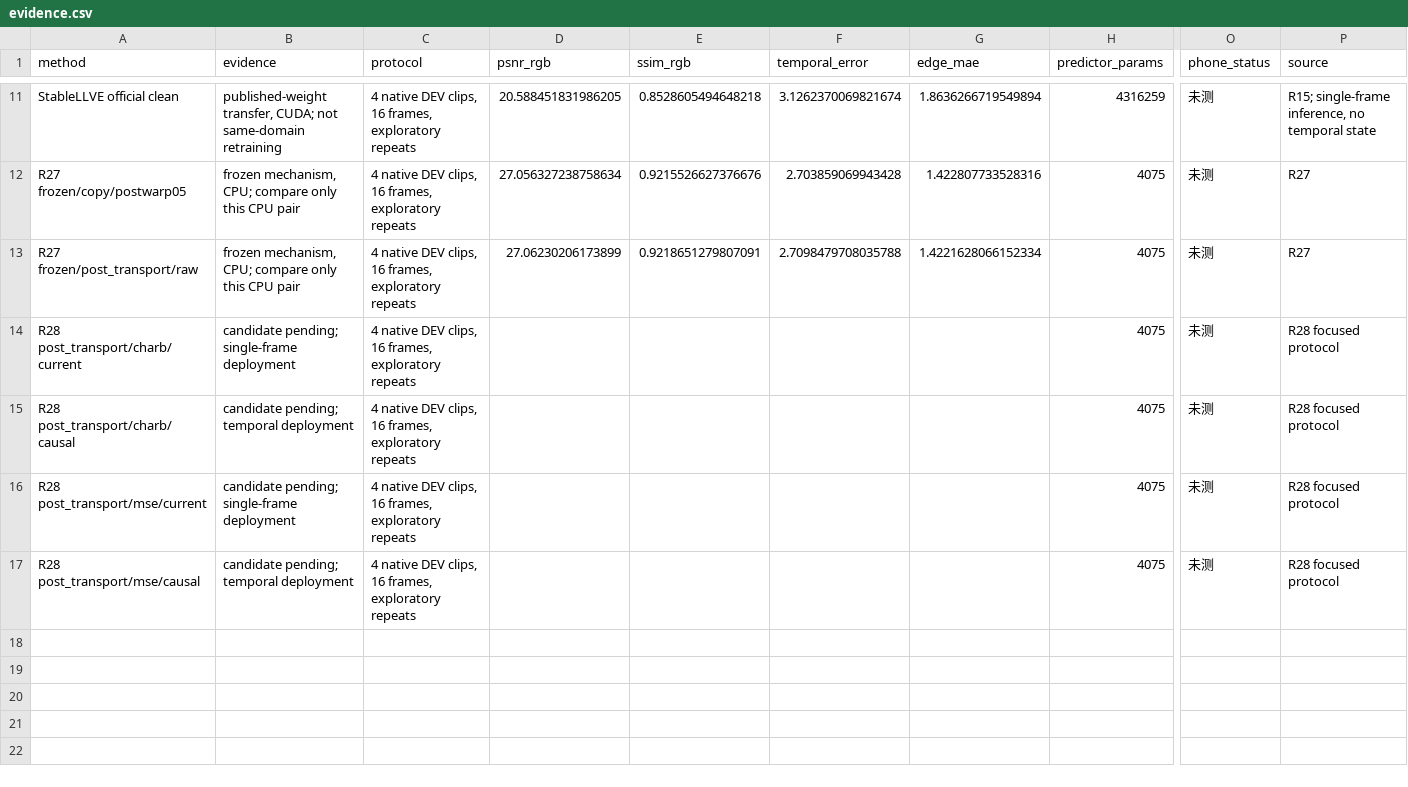
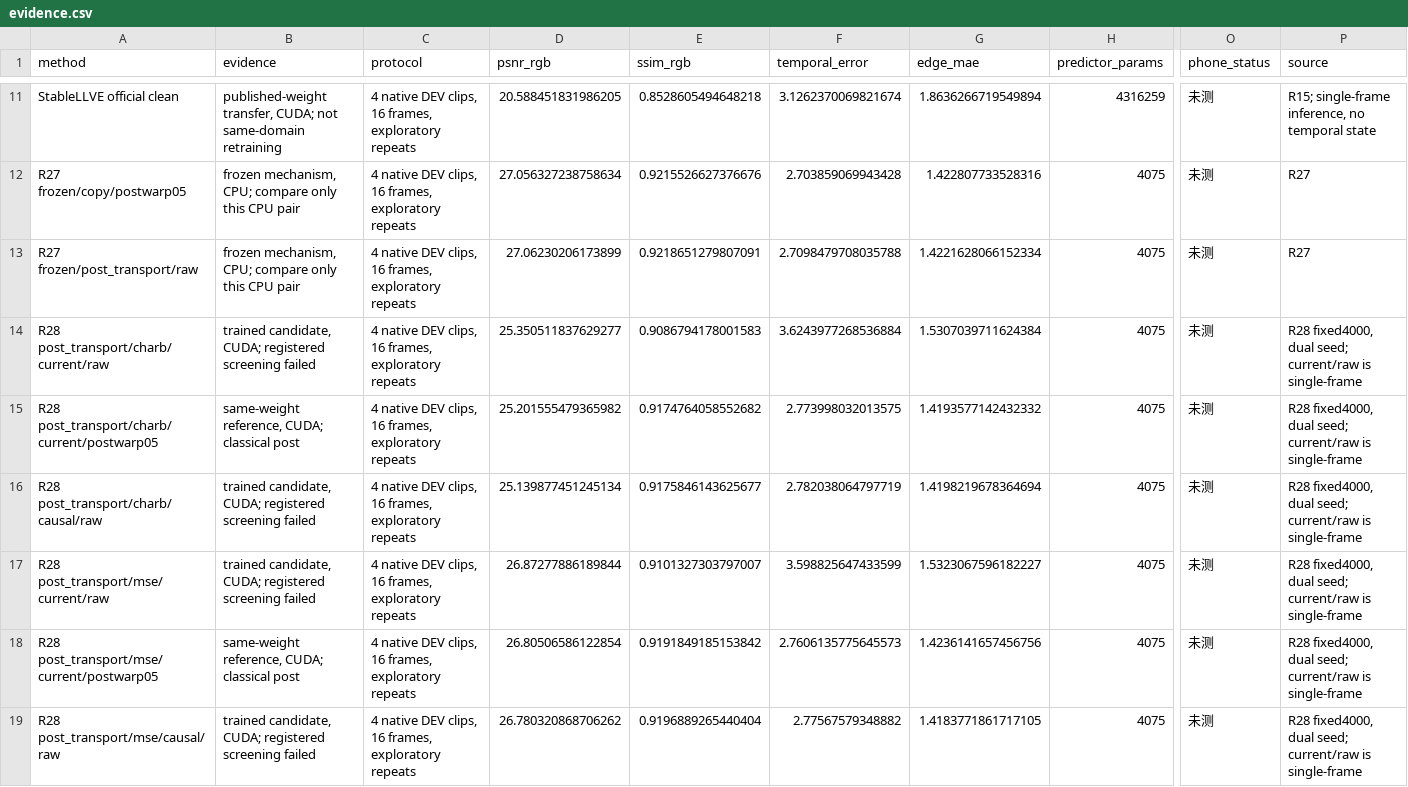
Before and after one commit to spinner-bot/MobileIE-Neo, a CSV file: research/4.temporal-consistency/report/paper-main-table/evidence.csv, drawn as a sheet; only a part is shown, gaps mark what is left out; addresses are those after the commit; rows hold the shown columns only; the diff names each change by its address in the sheet, - before the commit and + after, or states it on an @@ line.

```diff
--- a/research/4.temporal-consistency/report/paper-main-table/evidence.csv
+++ b/research/4.temporal-consistency/report/paper-main-table/evidence.csv
-A14 (method): R28 post_transport/charb/current
+A14 (method): R28 post_transport/charb/current/raw
-B14 (evidence): candidate pending; single-frame deployment
+B14 (evidence): trained candidate, CUDA; registered screening failed
-D14 (psnr_rgb): (empty)
+D14 (psnr_rgb): 25.350511837629277
-E14 (ssim_rgb): (empty)
+E14 (ssim_rgb): 0.9086794178001583
-F14 (temporal_error): (empty)
+F14 (temporal_error): 3.6243977268536884
-G14 (edge_mae): (empty)
+G14 (edge_mae): 1.5307039711624384
-P14 (source): R28 focused protocol
+P14 (source): R28 fixed4000, dual seed; current/raw is single-frame
+row 15: R28 post_transport/charb/current/postwarp05 | same-weight reference, CUDA; classical post | 4 native DEV clips, 16 frames, exploratory repeats | 25.201555479365982 | 0.9174764058552682 | 2.773998032013575 | 1.4193577142432332 | 4075 | 未测 | R28 fixed4000, dual seed; current/raw is single-frame
-A16 (method): R28 post_transport/charb/causal
+A16 (method): R28 post_transport/charb/causal/raw
-B16 (evidence): candidate pending; temporal deployment
+B16 (evidence): trained candidate, CUDA; registered screening failed
-D16 (psnr_rgb): (empty)
+D16 (psnr_rgb): 25.139877451245134
-E16 (ssim_rgb): (empty)
+E16 (ssim_rgb): 0.9175846143625677
-F16 (temporal_error): (empty)
+F16 (temporal_error): 2.782038064797719
-G16 (edge_mae): (empty)
+G16 (edge_mae): 1.4198219678364694
-P16:P17 (source): R28 focused protocol
+P16:P17 (source): R28 fixed4000, dual seed; current/raw is single-frame
-A17 (method): R28 post_transport/mse/current
+A17 (method): R28 post_transport/mse/current/raw
-B17 (evidence): candidate pending; single-frame deployment
+B17 (evidence): trained candidate, CUDA; registered screening failed
-D17 (psnr_rgb): (empty)
+D17 (psnr_rgb): 26.87277886189844
-E17 (ssim_rgb): (empty)
+E17 (ssim_rgb): 0.9101327303797007
-F17 (temporal_error): (empty)
+F17 (temporal_error): 3.598825647433599
-G17 (edge_mae): (empty)
+G17 (edge_mae): 1.5323067596182227
+row 18: R28 post_transport/mse/current/postwarp05 | same-weight reference, CUDA; classical post | 4 native DEV clips, 16 frames, exploratory repeats | 26.80506586122854 | 0.9191849185153842 | 2.7606135775645573 | 1.4236141657456756 | 4075 | 未测 | R28 fixed4000, dual seed; current/raw is single-frame
-A19 (method): R28 post_transport/mse/causal
+A19 (method): R28 post_transport/mse/causal/raw
-B19 (evidence): candidate pending; temporal deployment
+B19 (evidence): trained candidate, CUDA; registered screening failed
-D19 (psnr_rgb): (empty)
+D19 (psnr_rgb): 26.780320868706262
-E19 (ssim_rgb): (empty)
+E19 (ssim_rgb): 0.9196889265440404
-F19 (temporal_error): (empty)
+F19 (temporal_error): 2.77567579348882
-G19 (edge_mae): (empty)
+G19 (edge_mae): 1.4183771861717105
-P19 (source): R28 focused protocol
+P19 (source): R28 fixed4000, dual seed; current/raw is single-frame
```
